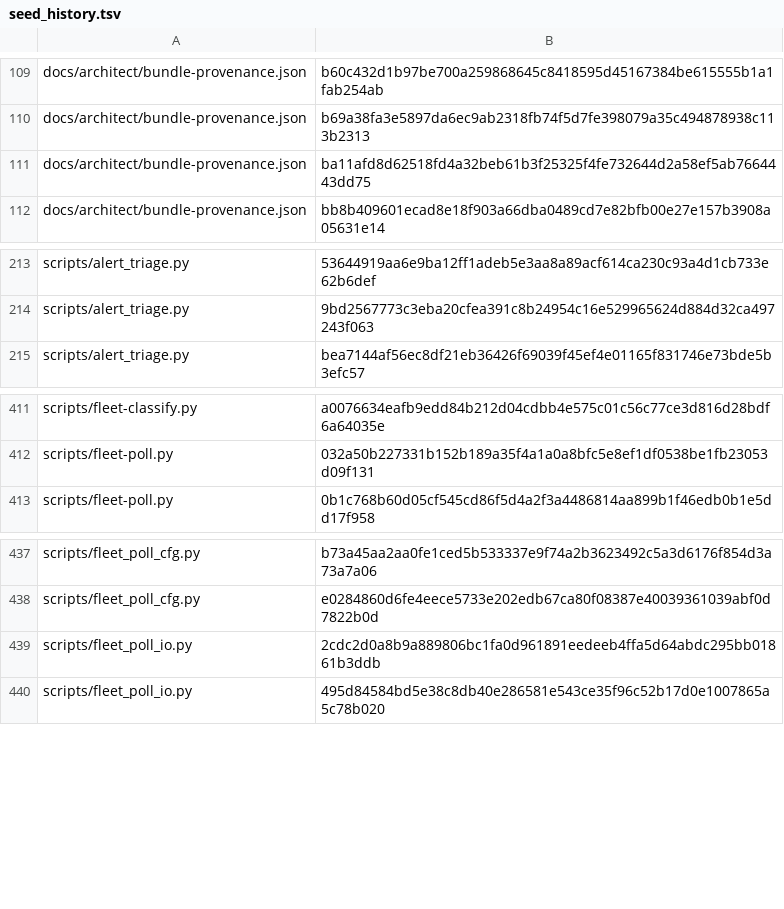
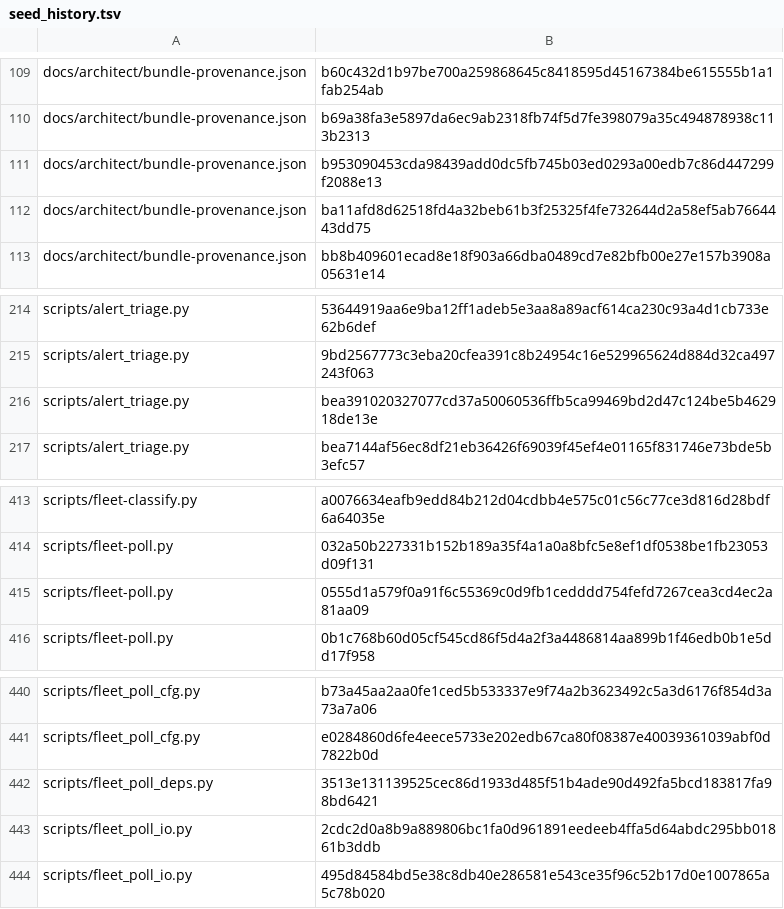
Before and after one commit to bobmatnyc/trusty-tools, a TSV file: crates/trusty-mpm/src/bin/tm/commands/fleet/seed_history.tsv, drawn as a sheet; only a part is shown, gaps mark what is left out.

```diff
--- a/crates/trusty-mpm/src/bin/tm/commands/fleet/seed_history.tsv
+++ b/crates/trusty-mpm/src/bin/tm/commands/fleet/seed_history.tsv
@@ -110,2 +110,3 @@ docs/architect/bundle-provenance.json	b60c432d1b97be700a259868645c8418595d451673
 docs/architect/bundle-provenance.json	b69a38fa3e5897da6ec9ab2318fb74f5d7fe398079a35c494878938c113b2313
+docs/architect/bundle-provenance.json	b953090453cda98439add0dc5fb745b03ed0293a00edb7c86d447299f2088e13
 docs/architect/bundle-provenance.json	ba11afd8d62518fd4a32beb61b3f25325f4fe732644d2a58ef5ab7664443dd75
@@ -214,2 +215,3 @@ scripts/alert_triage.py	53644919aa6e9ba12ff1adeb5e3aa8a89acf614ca230c93a4d1cb733
 scripts/alert_triage.py	9bd2567773c3eba20cfea391c8b24954c16e529965624d884d32ca497243f063
+scripts/alert_triage.py	bea391020327077cd37a50060536ffb5ca99469bd2d47c124be5b462918de13e
 scripts/alert_triage.py	bea7144af56ec8df21eb36426f69039f45ef4e01165f831746e73bde5b3efc57
@@ -412,2 +414,3 @@ scripts/fleet-classify.py	a0076634eafb9edd84b212d04cdbb4e575c01c56c77ce3d816d28b
 scripts/fleet-poll.py	032a50b227331b152b189a35f4a1a0a8bfc5e8ef1df0538be1fb23053d09f131
+scripts/fleet-poll.py	0555d1a579f0a91f6c55369c0d9fb1cedddd754fefd7267cea3cd4ec2a81aa09
 scripts/fleet-poll.py	0b1c768b60d05cf545cd86f5d4a2f3a4486814aa899b1f46edb0b1e5dd17f958
@@ -438,2 +441,3 @@ scripts/fleet_poll_cfg.py	b73a45aa2aa0fe1ced5b533337e9f74a2b3623492c5a3d6176f854
 scripts/fleet_poll_cfg.py	e0284860d6fe4eece5733e202edb67ca80f08387e40039361039abf0d7822b0d
+scripts/fleet_poll_deps.py	3513e131139525cec86d1933d485f51b4ade90d492fa5bcd183817fa98bd6421
 scripts/fleet_poll_io.py	2cdc2d0a8b9a889806bc1fa0d961891eedeeb4ffa5d64abdc295bb01861b3ddb
```
Also changed, not shown: 26 other files.
